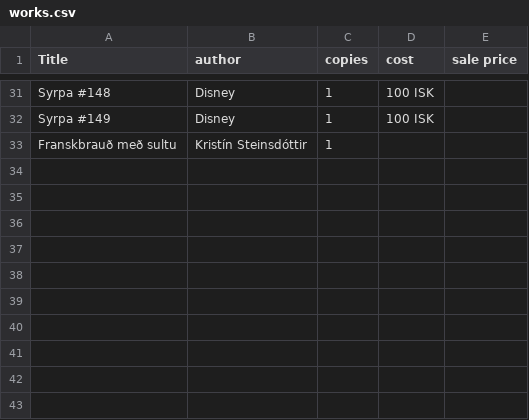
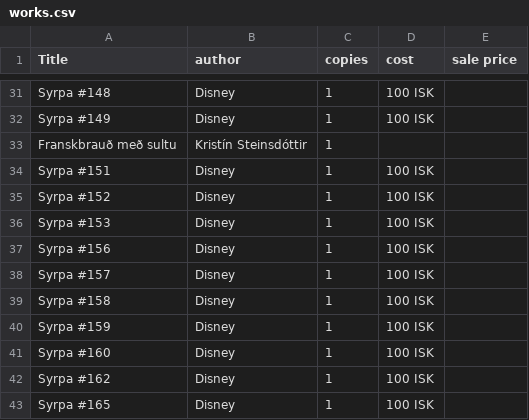
Before and after one commit to baekur-online/baekurupdates, a CSV file: works.csv, drawn as a sheet; only a part is shown, gaps mark what is left out; the diff names each change by its address in the sheet, - before the commit and + after, or states it on an @@ line.

Commit message:
Update works.csv

```diff
--- a/works.csv
+++ b/works.csv
+row 34: Syrpa #151 | Disney | 1 | 100 ISK
+row 35: Syrpa #152 | Disney | 1 | 100 ISK
+row 36: Syrpa #153 | Disney | 1 | 100 ISK
+row 37: Syrpa #156 | Disney | 1 | 100 ISK
+row 38: Syrpa #157 | Disney | 1 | 100 ISK
+row 39: Syrpa #158 | Disney | 1 | 100 ISK
+row 40: Syrpa #159 | Disney | 1 | 100 ISK
+row 41: Syrpa #160 | Disney | 1 | 100 ISK
+row 42: Syrpa #162 | Disney | 1 | 100 ISK
+row 43: Syrpa #165 | Disney | 1 | 100 ISK
```
